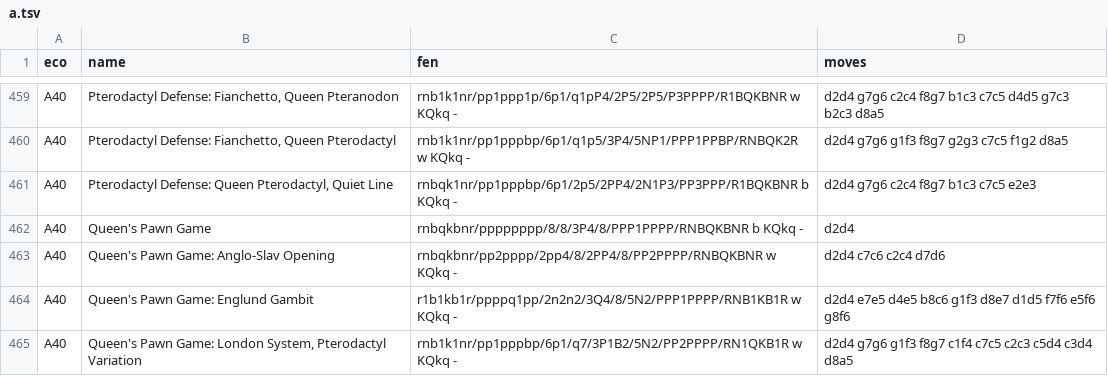
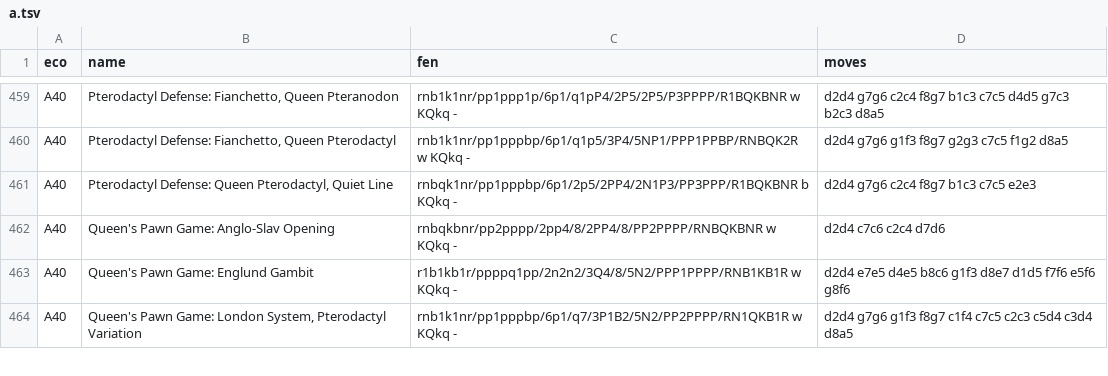
Before and after one commit to Zerbinati/RapChessGui, a TSV file: Release/Eco/a.tsv, drawn as a sheet; only a part is shown, gaps mark what is left out.

```diff
--- a/Release/Eco/a.tsv
+++ b/Release/Eco/a.tsv
@@ -461,3 +461,2 @@ A40	Pterodactyl Defense: Fianchetto, Queen Pterodactyl	rnb1k1nr/pp1pppbp/6p1/q1p
 A40	Pterodactyl Defense: Queen Pterodactyl, Quiet Line	rnbqk1nr/pp1pppbp/6p1/2p5/2PP4/2N1P3/PP3PPP/R1BQKBNR b KQkq -	d2d4 g7g6 c2c4 f8g7 b1c3 c7c5 e2e3
-A40	Queen's Pawn Game	rnbqkbnr/pppppppp/8/8/3P4/8/PPP1PPPP/RNBQKBNR b KQkq -	d2d4
 A40	Queen's Pawn Game: Anglo-Slav Opening	rnbqkbnr/pp2pppp/2pp4/8/2PP4/8/PP2PPPP/RNBQKBNR w KQkq -	d2d4 c7c6 c2c4 d7d6
```
Also changed, not shown: Release/Eco/b.tsv, 15 other files.
